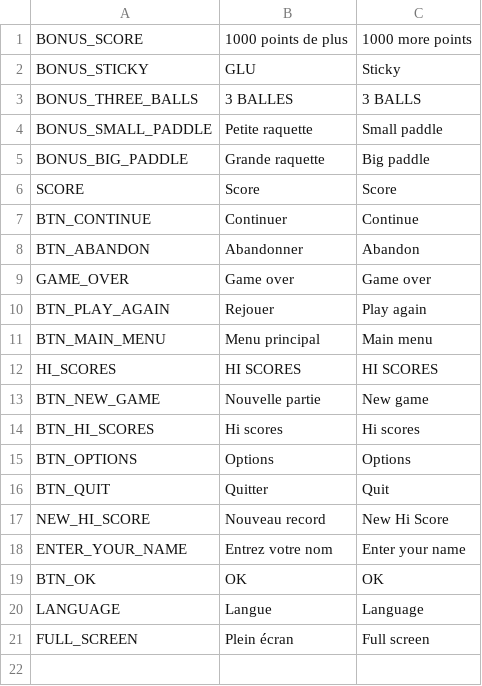
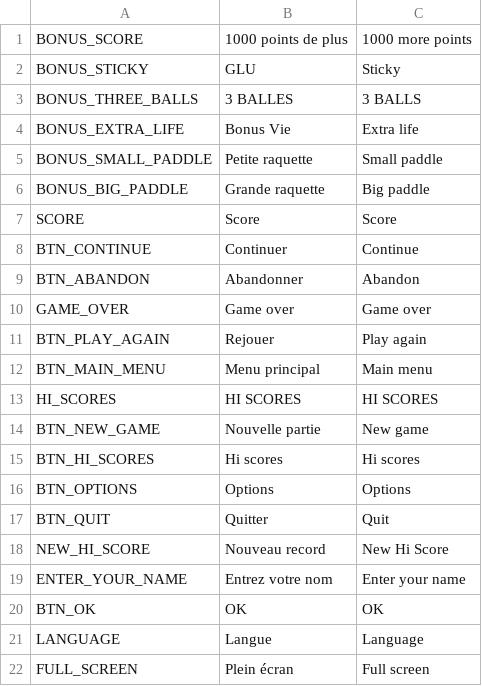
Before and after one commit to didier-v/breakable, a CSV file: translations/translation.csv, drawn as a sheet; the diff names each change by its address in the sheet, - before the commit and + after, or states it on an @@ line.

Commit message:
updated bonus translations

```diff
--- a/translations/translation.csv
+++ b/translations/translation.csv
+row 4: BONUS_EXTRA_LIFE | Bonus Vie | Extra life
```
Also changed, not shown: 3 other files.
